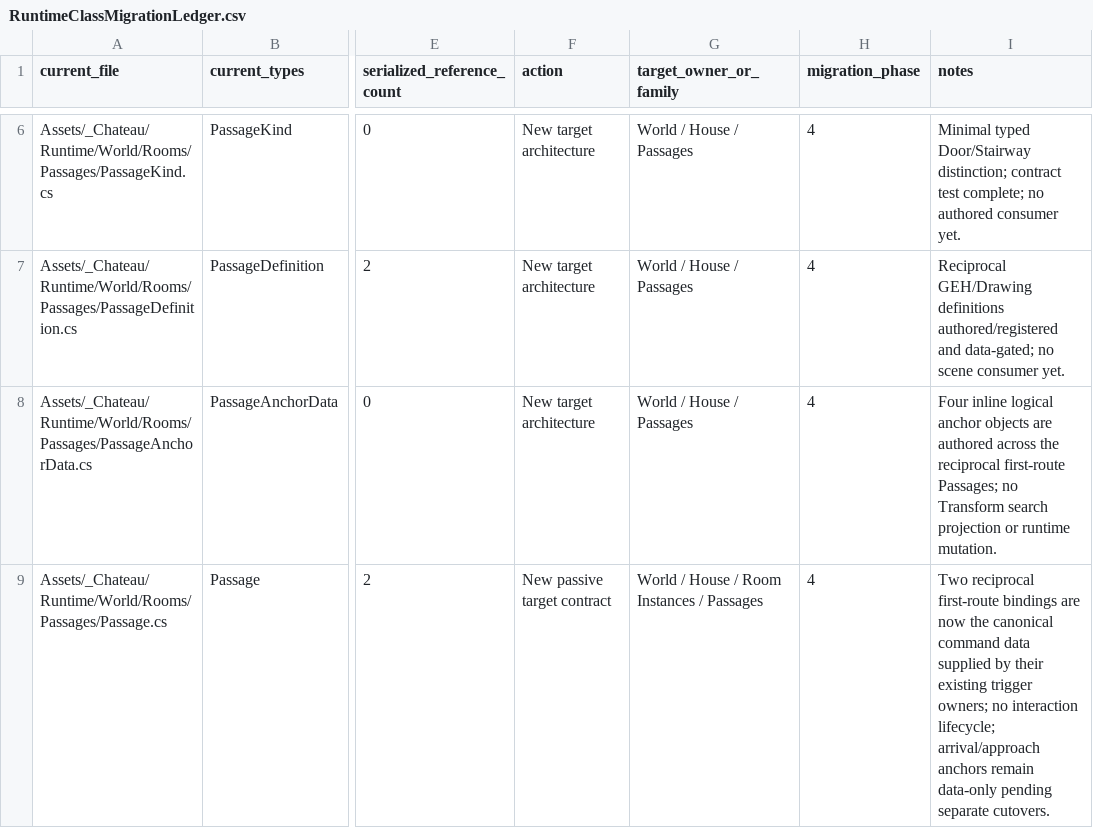
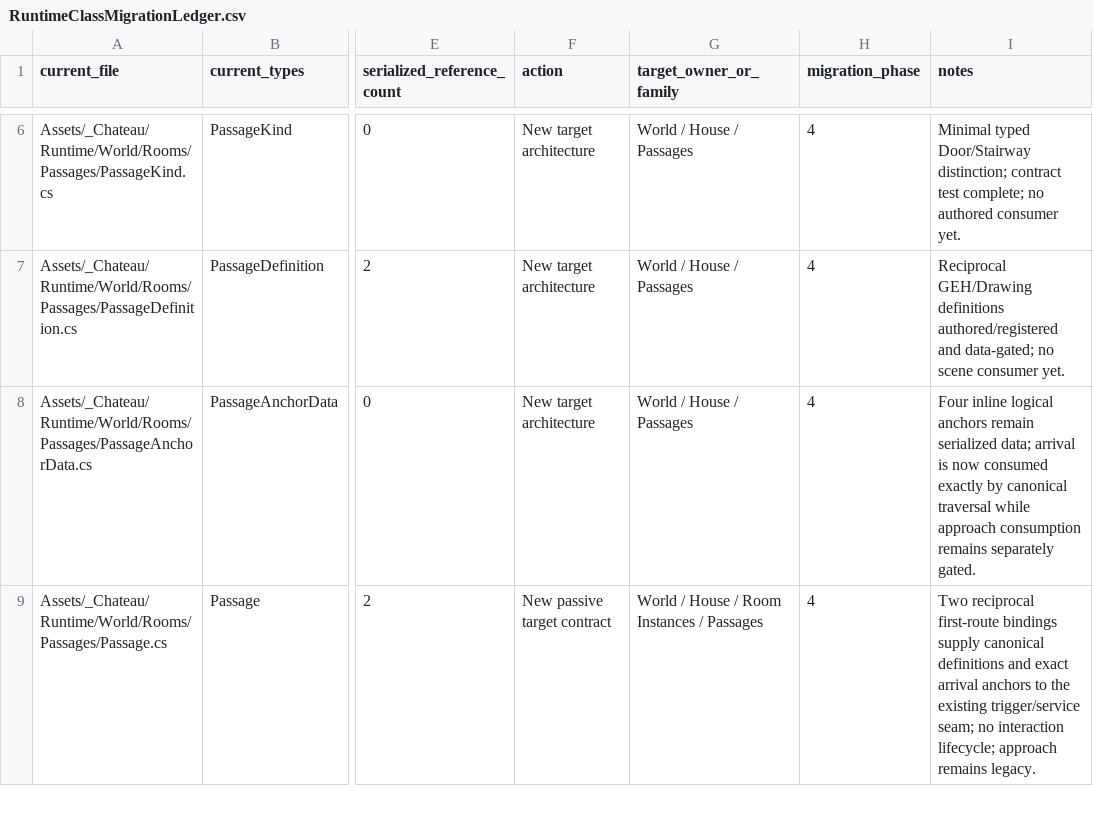
Before and after one commit to redgargoyle/ChateauElsewhere, a CSV file: Docs/Architecture/RuntimeClassMigrationLedger.csv, drawn as a sheet; only a part is shown, gaps mark what is left out; the diff covers the shown part only; the diff names each change by its address in the sheet, - before the commit and + after, or states it on an @@ line.

Commit message:
refactor(navigation): own canonical arrival anchors

```diff
--- a/Docs/Architecture/RuntimeClassMigrationLedger.csv
+++ b/Docs/Architecture/RuntimeClassMigrationLedger.csv
-I8 (notes): …inline logical anchor objects are authored across the reciprocal first-route Passages; no Transform search projection or runtime mutation.
+I8 (notes): …inline logical anchors remain serialized data; arrival is now consumed exactly by canonical traversal while approach consumption remains separately gated.
-I9 (notes): …first-route bindings are now the canonical command data supplied by their existing trigger owners; no interaction lifecycle; arrival/approach anchors remain data-only pending separate cutovers.
+I9 (notes): …first-route bindings supply canonical definitions and exact arrival anchors to the existing trigger/service seam; no interaction lifecycle; approach remains legacy.
```
Also changed, not shown: 5 edited cells elsewhere in this file, Docs/Architecture/Generated/runtime_files.csv, 11 other files.
